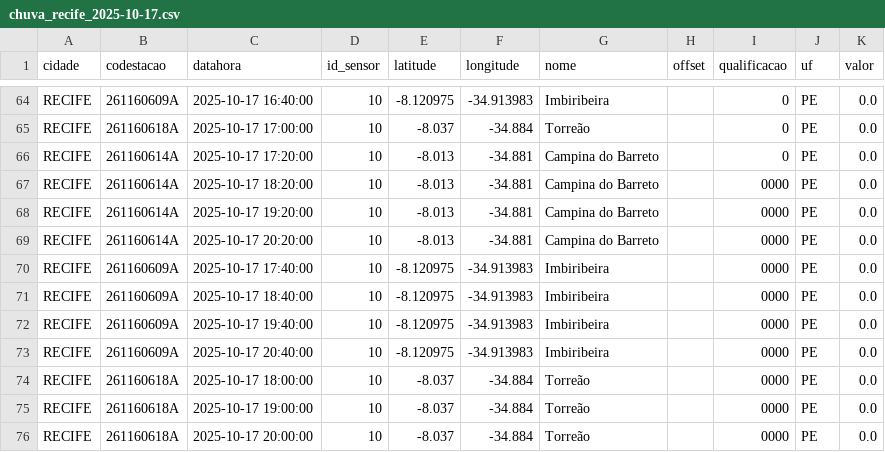
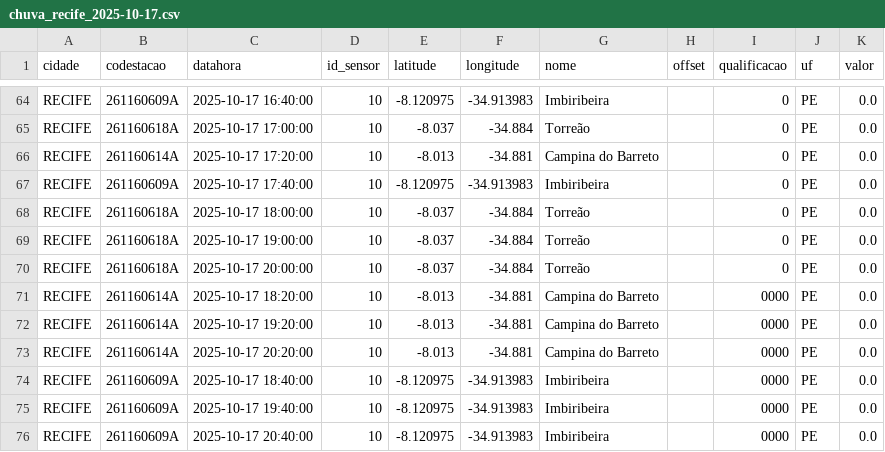
Before and after one commit to RafaellaB/Diagramas-de-risco-din-mico, a CSV file: chuva_recife_2025-10-17.csv, drawn as a sheet; only a part is shown, gaps mark what is left out.

```diff
--- a/chuva_recife_2025-10-17.csv
+++ b/chuva_recife_2025-10-17.csv
@@ -66,2 +66,6 @@ RECIFE,261160618A,2025-10-17 17:00:00,10,-8.037,-34.884,Torreão,,0,PE,0.0
 RECIFE,261160614A,2025-10-17 17:20:00,10,-8.013,-34.881,Campina do Barreto,,0,PE,0.0
+RECIFE,261160609A,2025-10-17 17:40:00,10,-8.120975,-34.913983,Imbiribeira,,0,PE,0.0
+RECIFE,261160618A,2025-10-17 18:00:00,10,-8.037,-34.884,Torreão,,0,PE,0.0
+RECIFE,261160618A,2025-10-17 19:00:00,10,-8.037,-34.884,Torreão,,0,PE,0.0
+RECIFE,261160618A,2025-10-17 20:00:00,10,-8.037,-34.884,Torreão,,0,PE,0.0
 RECIFE,261160614A,2025-10-17 18:20:00,10,-8.013,-34.881,Campina do Barreto,,0000,PE,0.0
@@ -69,3 +73,2 @@ RECIFE,261160614A,2025-10-17 19:20:00,10,-8.013,-34.881,Campina do Barreto,,0000
 RECIFE,261160614A,2025-10-17 20:20:00,10,-8.013,-34.881,Campina do Barreto,,0000,PE,0.0
-RECIFE,261160609A,2025-10-17 17:40:00,10,-8.120975,-34.913983,Imbiribeira,,0000,PE,0.0
 RECIFE,261160609A,2025-10-17 18:40:00,10,-8.120975,-34.913983,Imbiribeira,,0000,PE,0.0
@@ -73,4 +76 @@ RECIFE,261160609A,2025-10-17 19:40:00,10,-8.120975,-34.913983,Imbiribeira,,0000,
 RECIFE,261160609A,2025-10-17 20:40:00,10,-8.120975,-34.913983,Imbiribeira,,0000,PE,0.0
-RECIFE,261160618A,2025-10-17 18:00:00,10,-8.037,-34.884,Torreão,,0000,PE,0.0
-RECIFE,261160618A,2025-10-17 19:00:00,10,-8.037,-34.884,Torreão,,0000,PE,0.0
-RECIFE,261160618A,2025-10-17 20:00:00,10,-8.037,-34.884,Torreão,,0000,PE,0.0
```
